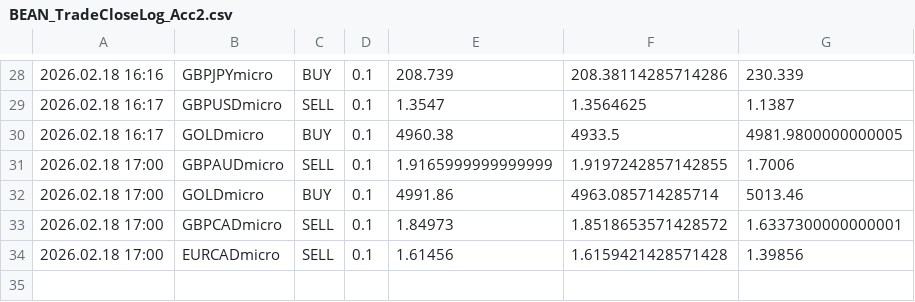
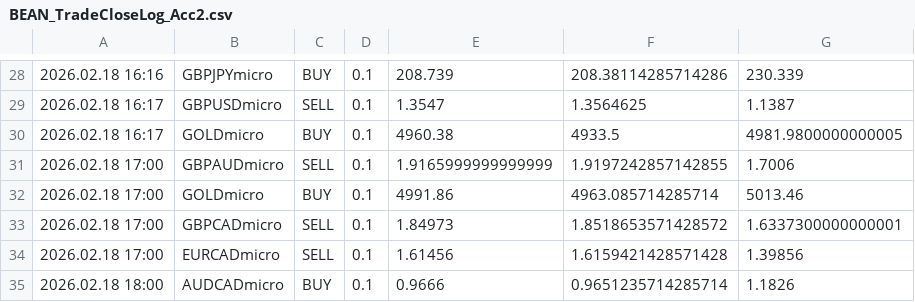
Before and after one commit to Monte-Ntuli/Sentinal-Dashboard, a CSV file: BEAN_TradeCloseLog_Acc2.csv, drawn as a sheet; only a part is shown, gaps mark what is left out.

Commit message:
Auto Update: 2026/02/18 18:11:44,34

```diff
--- a/BEAN_TradeCloseLog_Acc2.csv
+++ b/BEAN_TradeCloseLog_Acc2.csv
@@ -34 +34,2 @@
 2026.02.18 17:00	EURCADmicro	SELL	0.1	1.61456	1.6159421428571428	1.39856
+2026.02.18 18:00	AUDCADmicro	BUY	0.1	0.9666	0.9651235714285714	1.1826
```
